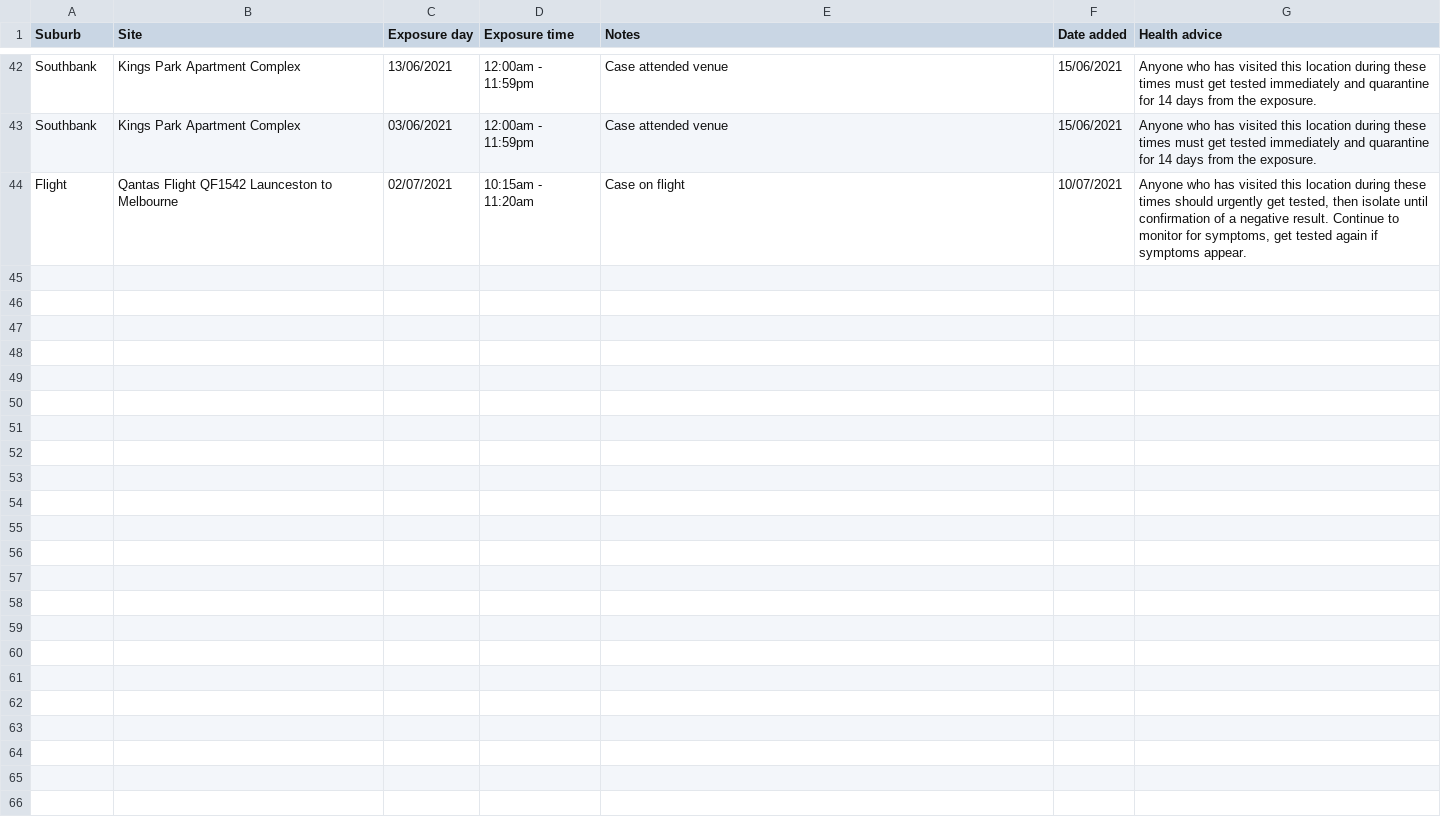
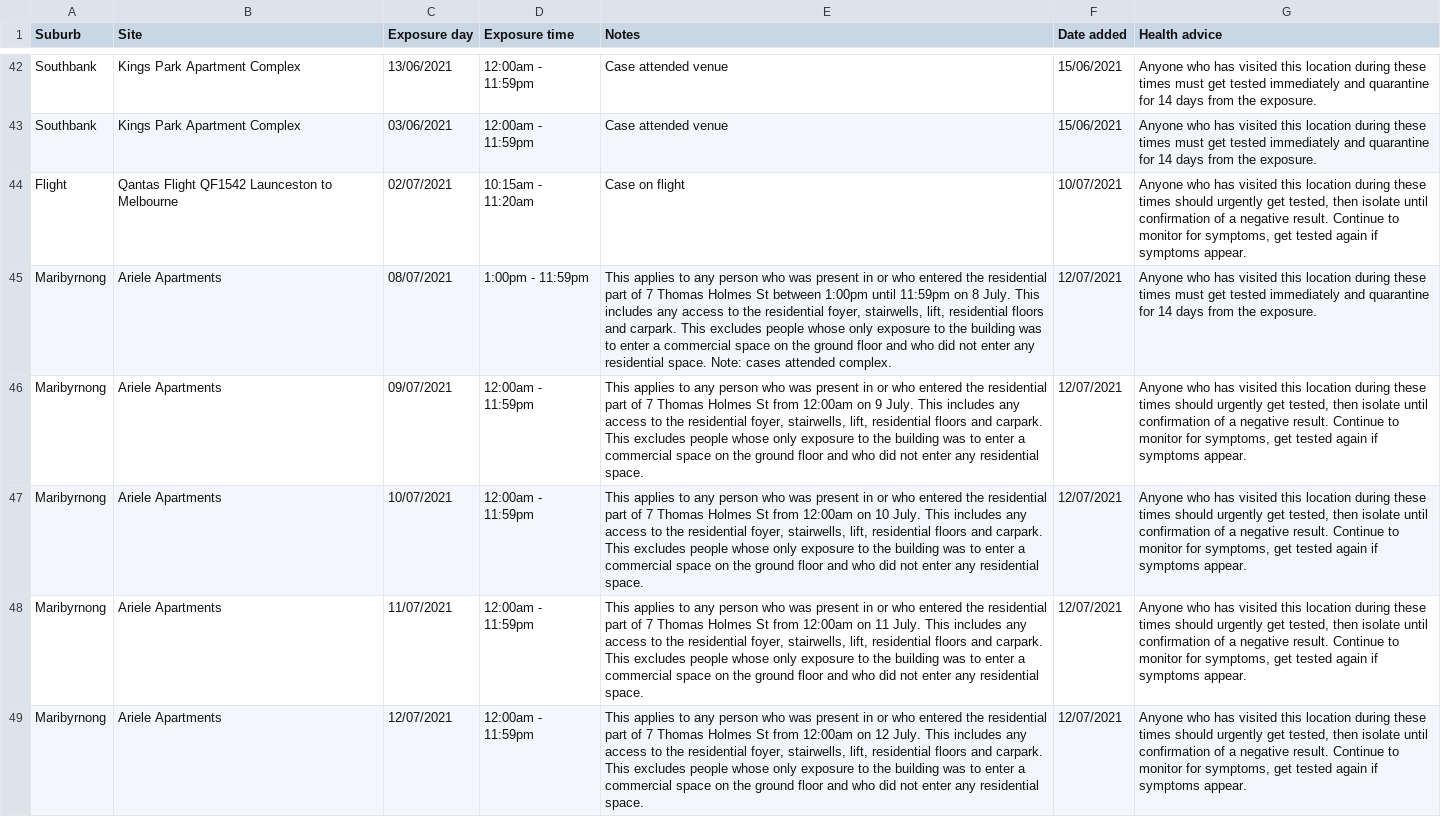
Before and after one commit to joshnicholas/exposure_site_scrapers, a CSV file: data/vic_exposure_sites.csv, drawn as a sheet; only a part is shown, gaps mark what is left out; the diff covers the shown part only; the diff names each change by its address in the sheet, - before the commit and + after, or states it on an @@ line.

Commit message:
Latest data: Mon Jul 12 15:33:49 UTC 2021

```diff
--- a/data/vic_exposure_sites.csv
+++ b/data/vic_exposure_sites.csv
+row 45: Maribyrnong | Ariele Apartments | 08/07/2021 | 1:00pm - 11:59pm | This applies to any person who was present in or who entered the residential part of 7 Thomas Holmes St between 1:00pm until 11:59pm on 8 July. This includes any access to the residential foyer, stairwells, lift, residential floors and carpark. This excludes people whose only exposure to the building was to enter a commercial space on the ground floor and who did not enter any residential space. Note: cases attended complex. | 12/07/2021 | Anyone who has visited this location during these times must get tested immediately and quarantine for 14 days from the exposure.
+row 46: Maribyrnong | Ariele Apartments | 09/07/2021 | 12:00am - 11:59pm | This applies to any person who was present in or who entered the residential part of 7 Thomas Holmes St from 12:00am on 9 July. This includes any access to the residential foyer, stairwells, lift, residential floors and carpark. This excludes people whose only exposure to the building was to enter a commercial space on the ground floor and who did not enter any residential space. | 12/07/2021 | Anyone who has visited this location during these times should urgently get tested, then isolate until confirmation of a negative result. Continue to monitor for symptoms, get tested again if symptoms appear.
+row 47: Maribyrnong | Ariele Apartments | 10/07/2021 | 12:00am - 11:59pm | This applies to any person who was present in or who entered the residential part of 7 Thomas Holmes St from 12:00am on 10 July. This includes any access to the residential foyer, stairwells, lift, residential floors and carpark. This excludes people whose only exposure to the building was to enter a commercial space on the ground floor and who did not enter any residential space. | 12/07/2021 | Anyone who has visited this location during these times should urgently get tested, then isolate until confirmation of a negative result. Continue to monitor for symptoms, get tested again if symptoms appear.
+row 48: Maribyrnong | Ariele Apartments | 11/07/2021 | 12:00am - 11:59pm | This applies to any person who was present in or who entered the residential part of 7 Thomas Holmes St from 12:00am on 11 July. This includes any access to the residential foyer, stairwells, lift, residential floors and carpark. This excludes people whose only exposure to the building was to enter a commercial space on the ground floor and who did not enter any residential space. | 12/07/2021 | Anyone who has visited this location during these times should urgently get tested, then isolate until confirmation of a negative result. Continue to monitor for symptoms, get tested again if symptoms appear.
+row 49: Maribyrnong | Ariele Apartments | 12/07/2021 | 12:00am - 11:59pm | This applies to any person who was present in or who entered the residential part of 7 Thomas Holmes St from 12:00am on 12 July. This includes any access to the residential foyer, stairwells, lift, residential floors and carpark. This excludes people whose only exposure to the building was to enter a commercial space on the ground floor and who did not enter any residential space. | 12/07/2021 | Anyone who has visited this location during these times should urgently get tested, then isolate until confirmation of a negative result. Continue to monitor for symptoms, get tested again if symptoms appear.
```
Also changed, not shown: 5 added rows elsewhere in this file, 1 other file.
